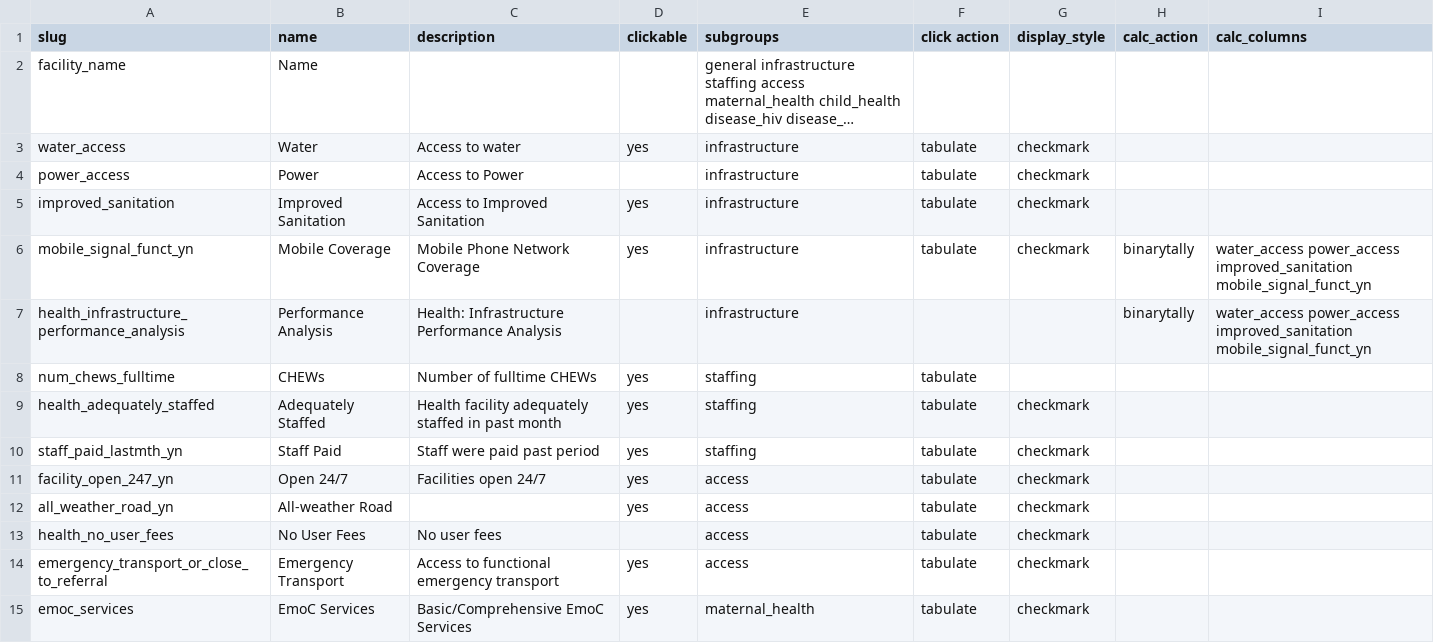
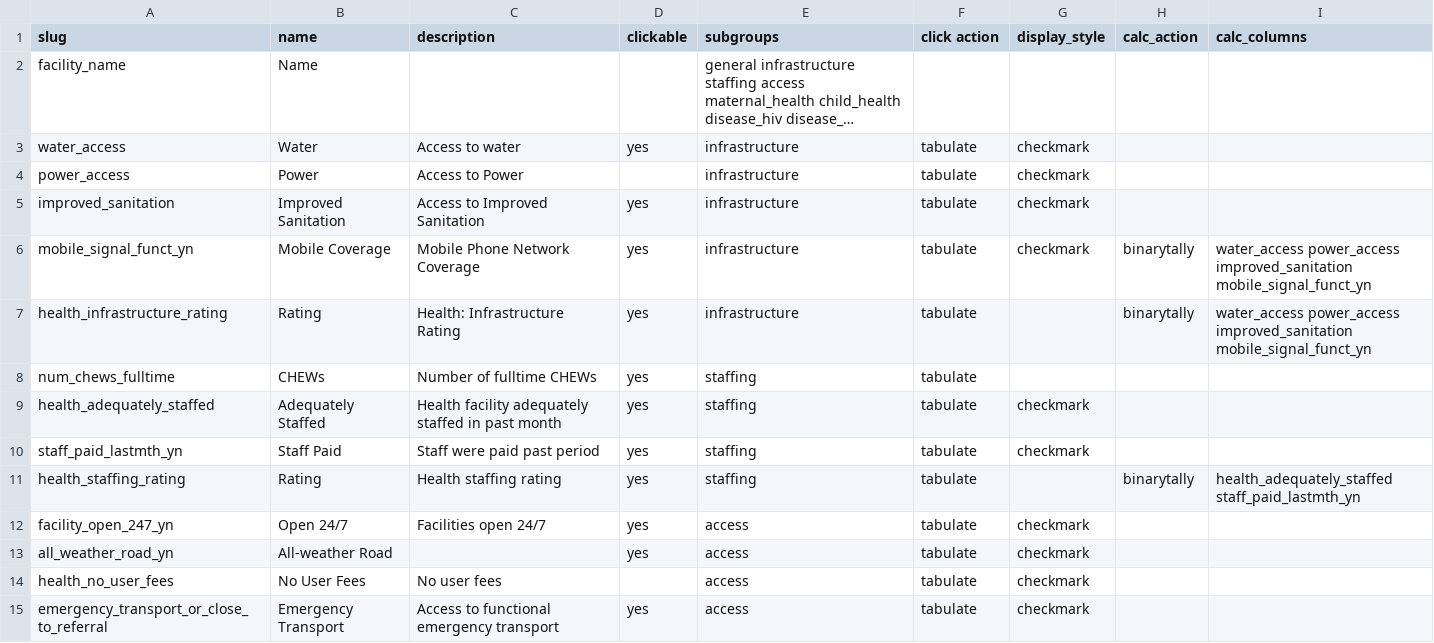
Before and after one commit to SEL-Columbia/formhub, a CSV file: facility_views/table_defs/health.csv, drawn as a sheet; only a part is shown; the shorter side is filled out with more unchanged rows; long unchanged cells end in …; removed rows and columns are numbered as before the commit, all else as after; the diff covers the shown part only; the diff names each change by its address in the sheet, - before the commit and + after, or states it on an @@ line.

```diff
--- a/facility_views/table_defs/health.csv
+++ b/facility_views/table_defs/health.csv
-row 7: health_infrastructure_performance_analysis | Performance Analysis | Health: Infrastructure Performance Analysis |  | infrastructure |  |  | binarytally | water_access power_access improved_sanitation mobile_signal_funct_yn
+row 7: health_infrastructure_rating | Rating | Health: Infrastructure Rating | yes | infrastructure | tabulate |  | binarytally | water_access power_access improved_sanitation mobile_signal_funct_yn
+row 11: health_staffing_rating | Rating | Health staffing rating | yes | staffing | tabulate |  | binarytally | health_adequately_staffed staff_paid_lastmth_yn
```
Also changed, not shown: 3 added rows and 1 edited cell elsewhere in this file, 5 other files.
